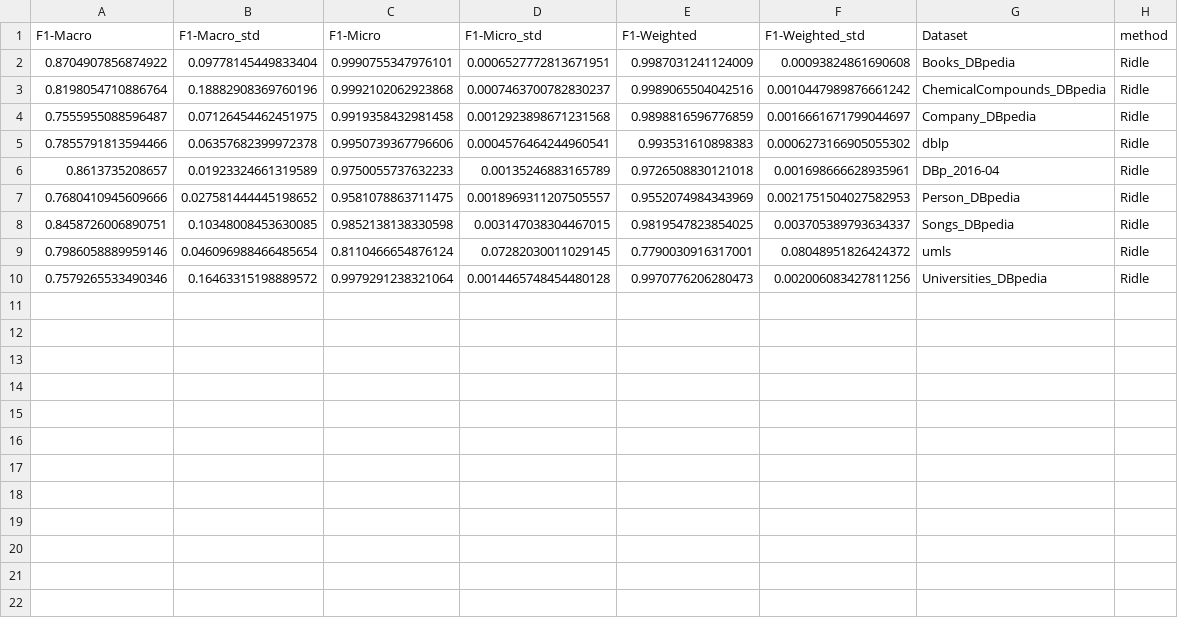
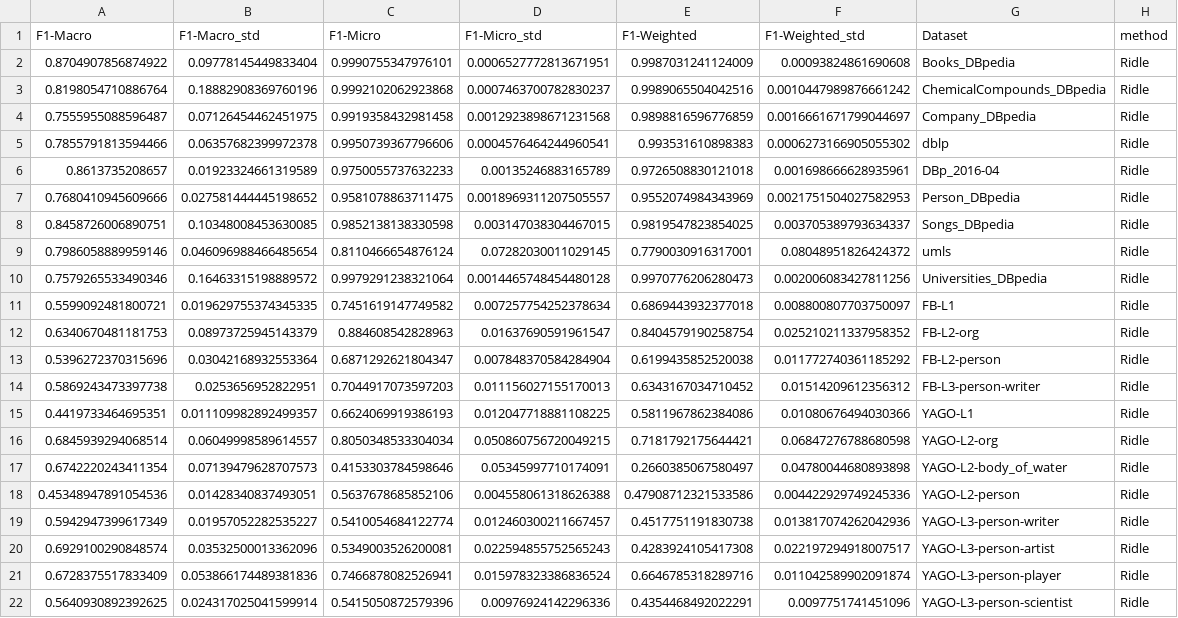
Before and after one commit to mortenterhart/Ridle, a CSV file: f1_scores/evaluation_knn.csv, drawn as a sheet.

Commit message:
Add results of KNN on Freebase and Yago subsets

```diff
--- a/f1_scores/evaluation_knn.csv
+++ b/f1_scores/evaluation_knn.csv
@@ -10 +10,13 @@ F1-Macro,F1-Macro_std,F1-Micro,F1-Micro_std,F1-Weighted,F1-Weighted_std,Dataset,
 0.7579265533490346,0.16463315198889572,0.9979291238321064,0.0014465748454480128,0.9970776206280473,0.002006083427811256,Universities_DBpedia,Ridle
+0.5599092481800721,0.019629755374345335,0.7451619147749582,0.007257754252378634,0.6869443932377018,0.008800807703750097,FB-L1,Ridle
+0.6340670481181753,0.08973725945143379,0.884608542828963,0.01637690591961547,0.8404579190258754,0.025210211337958352,FB-L2-org,Ridle
+0.5396272370315696,0.03042168932553364,0.6871292621804347,0.007848370584284904,0.6199435852520038,0.011772740361185292,FB-L2-person,Ridle
+0.5869243473397738,0.0253656952822951,0.7044917073597203,0.011156027155170013,0.6343167034710452,0.01514209612356312,FB-L3-person-writer,Ridle
+0.4419733464695351,0.011109982892499357,0.6624069919386193,0.012047718881108225,0.5811967862384086,0.01080676494030366,YAGO-L1,Ridle
+0.6845939294068514,0.06049998589614557,0.8050348533304034,0.050860756720049215,0.7181792175644421,0.06847276788680598,YAGO-L2-org,Ridle
+0.6742220243411354,0.07139479628707573,0.4153303784598646,0.05345997710174091,0.2660385067580497,0.04780044680893898,YAGO-L2-body_of_water,Ridle
+0.45348947891054536,0.01428340837493051,0.5637678685852106,0.004558061318626388,0.47908712321533586,0.004422929749245336,YAGO-L2-person,Ridle
+0.5942947399617349,0.01957052282535227,0.5410054684122774,0.012460300211667457,0.4517751191830738,0.013817074262042936,YAGO-L3-person-writer,Ridle
+0.6929100290848574,0.03532500013362096,0.5349003526200081,0.022594855752565243,0.4283924105417308,0.022197294918007517,YAGO-L3-person-artist,Ridle
+0.6728375517833409,0.053866174489381836,0.7466878082526941,0.015978323386836524,0.6646785318289716,0.011042589902091874,YAGO-L3-person-player,Ridle
+0.5640930892392625,0.024317025041599914,0.5415050872579396,0.00976924142296336,0.4354468492022291,0.0097751741451096,YAGO-L3-person-scientist,Ridle
```
